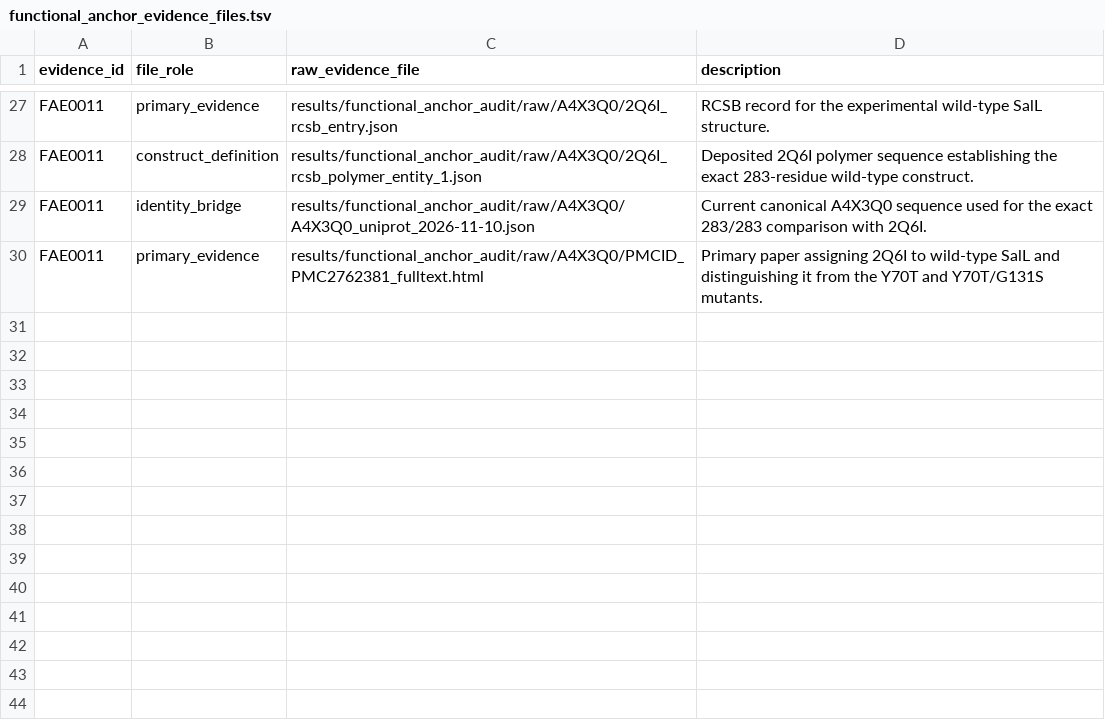
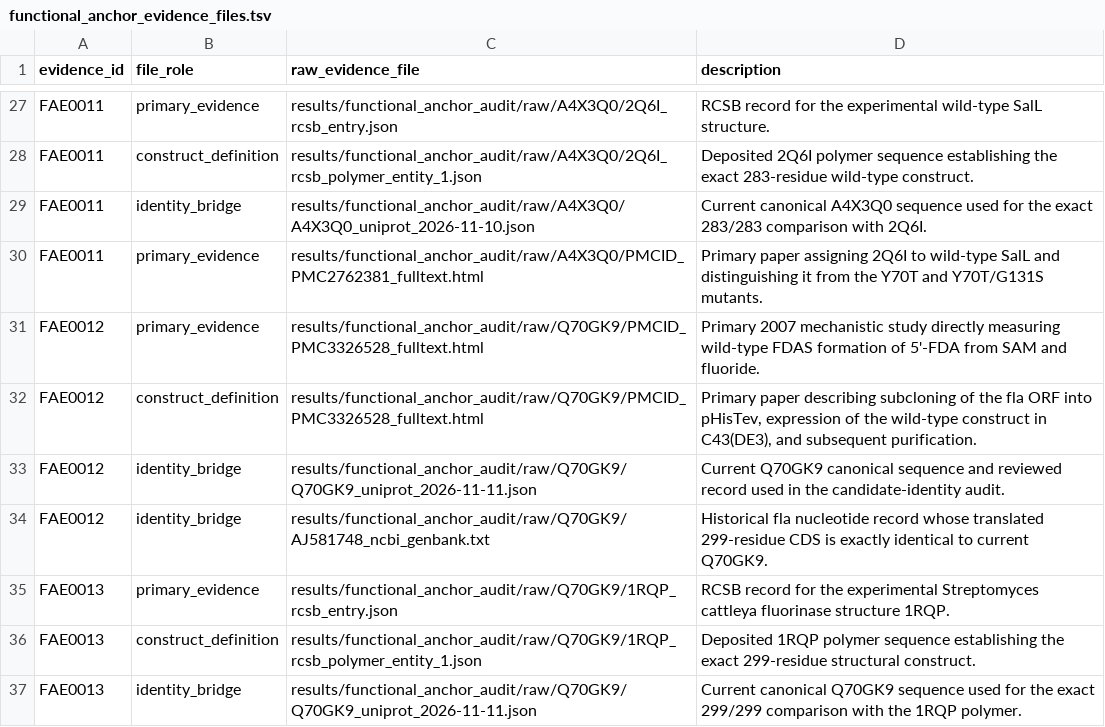
Before and after one commit to KingLouis237/O67940-EvidenceChain-BioInfo, a TSV file: results/functional_anchor_audit/parsed/functional_anchor_evidence_files.tsv, drawn as a sheet; only a part is shown, gaps mark what is left out; the diff names each change by its address in the sheet, - before the commit and + after, or states it on an @@ line.

```diff
--- a/results/functional_anchor_audit/parsed/functional_anchor_evidence_files.tsv
+++ b/results/functional_anchor_audit/parsed/functional_anchor_evidence_files.tsv
+row 31: FAE0012 | primary_evidence | results/functional_anchor_audit/raw/Q70GK9/PMCID_PMC3326528_fulltext.html | Primary 2007 mechanistic study directly measuring wild-type FDAS formation of 5'-FDA from SAM and fluoride.
+row 32: FAE0012 | construct_definition | results/functional_anchor_audit/raw/Q70GK9/PMCID_PMC3326528_fulltext.html | Primary paper describing subcloning of the fla ORF into pHisTev, expression of the wild-type construct in C43(DE3), and subsequent purification.
+row 33: FAE0012 | identity_bridge | results/functional_anchor_audit/raw/Q70GK9/Q70GK9_uniprot_2026-11-11.json | Current Q70GK9 canonical sequence and reviewed record used in the candidate-identity audit.
+row 34: FAE0012 | identity_bridge | results/functional_anchor_audit/raw/Q70GK9/AJ581748_ncbi_genbank.txt | Historical fla nucleotide record whose translated 299-residue CDS is exactly identical to current Q70GK9.
+row 35: FAE0013 | primary_evidence | results/functional_anchor_audit/raw/Q70GK9/1RQP_rcsb_entry.json | RCSB record for the experimental Streptomyces cattleya fluorinase structure 1RQP.
+row 36: FAE0013 | construct_definition | results/functional_anchor_audit/raw/Q70GK9/1RQP_rcsb_polymer_entity_1.json | Deposited 1RQP polymer sequence establishing the exact 299-residue structural construct.
+row 37: FAE0013 | identity_bridge | results/functional_anchor_audit/raw/Q70GK9/Q70GK9_uniprot_2026-11-11.json | Current canonical Q70GK9 sequence used for the exact 299/299 comparison with the 1RQP polymer.
```
Also changed, not shown: metadata/source_provenance.tsv, results/functional_anchor_audit/parsed/functional_anchor_candidate_registry.tsv, 15 other files.
